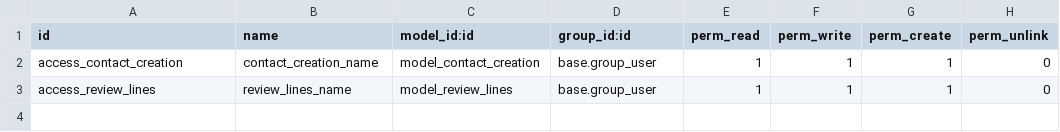
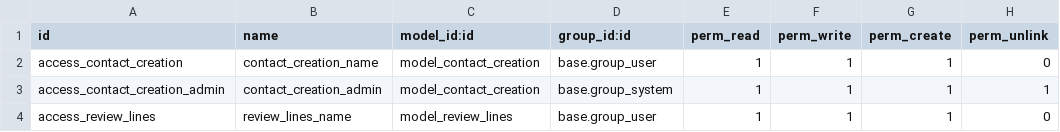
Before and after one commit to pmpmpeter/odooekara, a CSV file: res_partner_extended/security/ir.model.access.csv, drawn as a sheet.

Commit message:
Contact creation deletion for admin

```diff
--- a/res_partner_extended/security/ir.model.access.csv
+++ b/res_partner_extended/security/ir.model.access.csv
@@ -2,2 +2,3 @@ id,name,model_id:id,group_id:id,perm_read,perm_write,perm_create,perm_unlink
 access_contact_creation,contact_creation_name,model_contact_creation,base.group_user,1,1,1,0
+access_contact_creation_admin,contact_creation_admin,model_contact_creation,base.group_system,1,1,1,1
 access_review_lines,review_lines_name,model_review_lines,base.group_user,1,1,1,0
```
